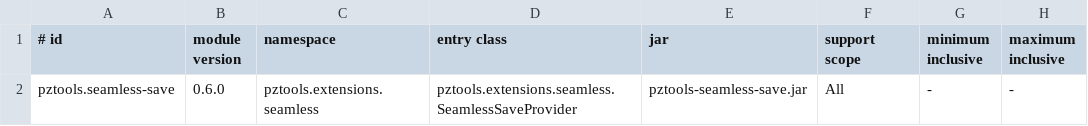
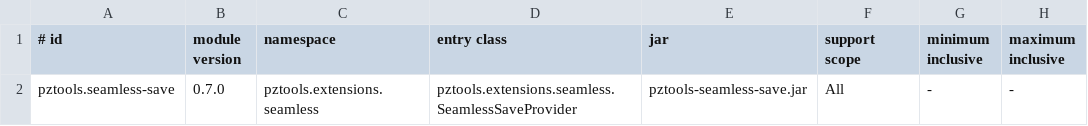
Before and after one commit to isxcsm/pz-tools, a TSV file: config/game-extensions/catalog.tsv, drawn as a sheet; only a part is shown; the diff names each change by its address in the sheet, - before the commit and + after, or states it on an @@ line.

Commit message:
refactor(extensions): isolate backup saving from vanilla save entry

```diff
--- a/config/game-extensions/catalog.tsv
+++ b/config/game-extensions/catalog.tsv
-B2 (module version): 0.6.0
+B2 (module version): 0.7.0
```
Also changed, not shown: 41 other files.
